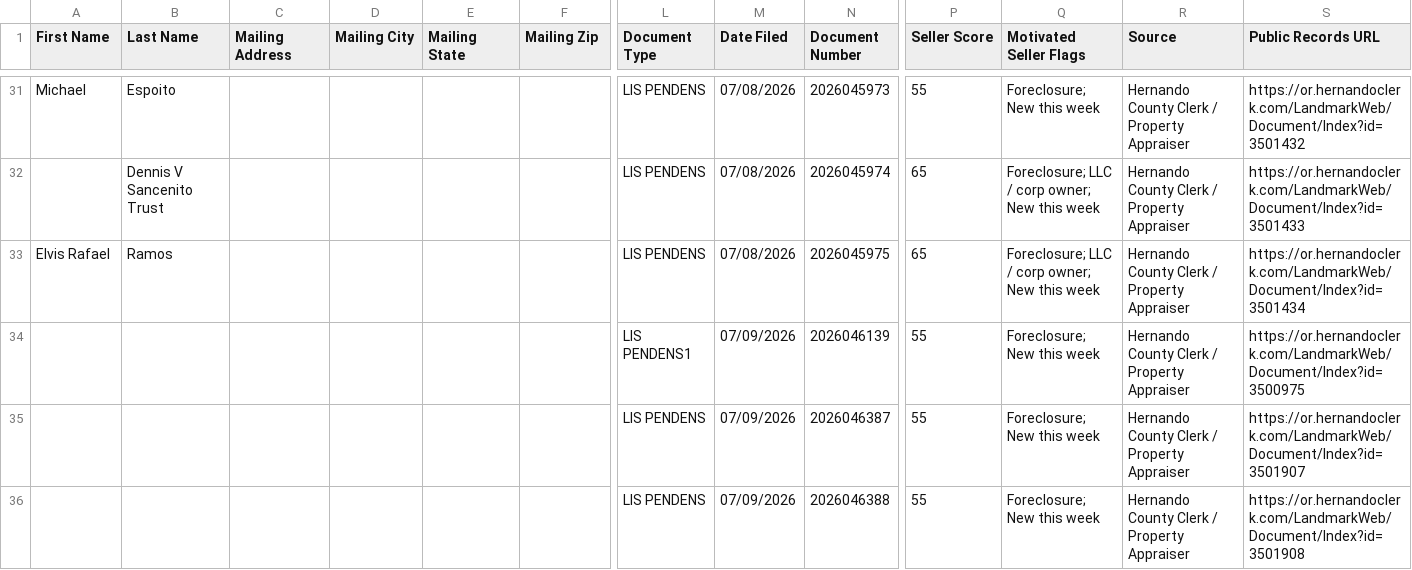
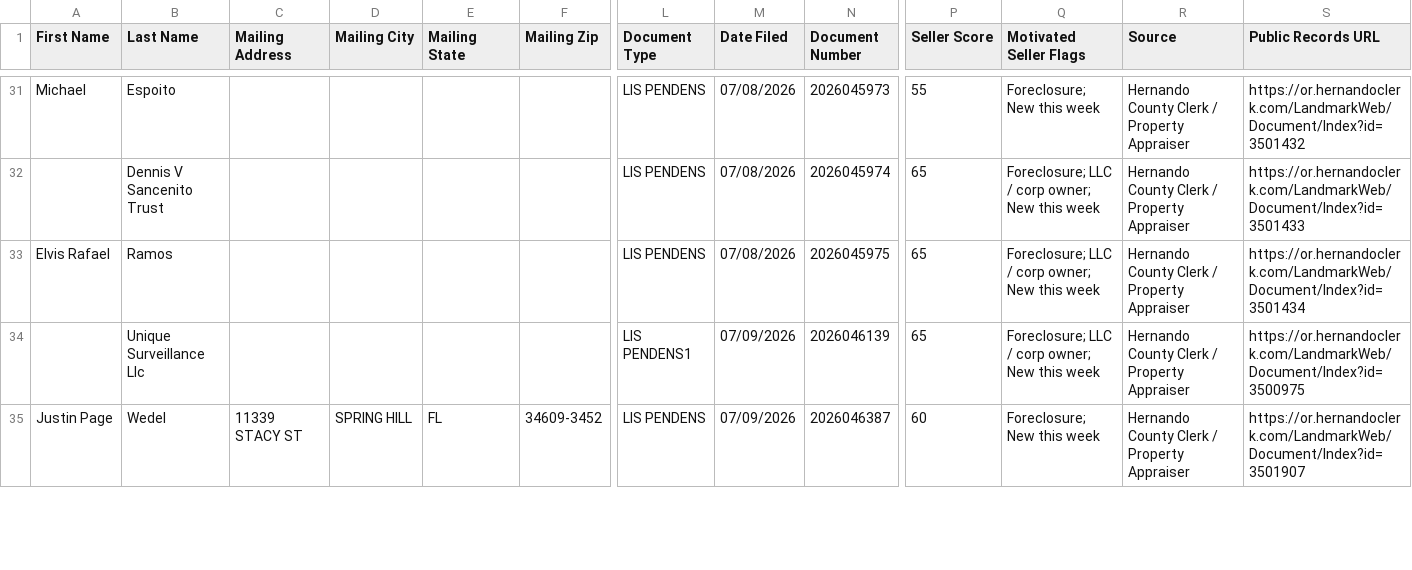
Before and after one commit to davidgunz13/hernando-lead-scraper, a CSV file: dashboard/datasift_export.csv, drawn as a sheet; only a part is shown, gaps mark what is left out; removed rows and columns are numbered as before the commit, all else as after; rows hold the shown columns only; the diff covers the shown part only; the diff names each change by its address in the sheet, - before the commit and + after, or states it on an @@ line.

```diff
--- a/dashboard/datasift_export.csv
+++ b/dashboard/datasift_export.csv
-B34 (Last Name): (empty)
+B34 (Last Name): Unique Surveillance Llc
-P34 (Seller Score): 55
+P34 (Seller Score): 65
-Q34 (Motivated Seller Flags): Foreclosure; New this week
+Q34 (Motivated Seller Flags): Foreclosure; LLC / corp owner; New this week
-row 35:  |  |  |  |  |  | LIS PENDENS | 07/09/2026 | 2026046387 | 55 | Foreclosure; New this week | Hernando County Clerk / Property Appraiser | https://or.hernandoclerk.com/LandmarkWeb/Document/Index?id=3501907
-row 36:  |  |  |  |  |  | LIS PENDENS | 07/09/2026 | 2026046388 | 55 | Foreclosure; New this week | Hernando County Clerk / Property Appraiser | https://or.hernandoclerk.com/LandmarkWeb/Document/Index?id=3501908
+row 35: Justin Page | Wedel | 11339 STACY ST | SPRING HILL | FL | 34609-3452 | LIS PENDENS | 07/09/2026 | 2026046387 | 60 | Foreclosure; New this week | Hernando County Clerk / Property Appraiser | https://or.hernandoclerk.com/LandmarkWeb/Document/Index?id=3501907
```
Also changed, not shown: 3 added rows, 1 removed row and 10 edited cells elsewhere in this file, data/datasift_export.csv, 2 other files.
